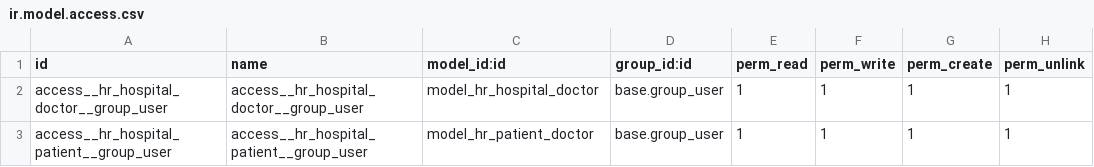
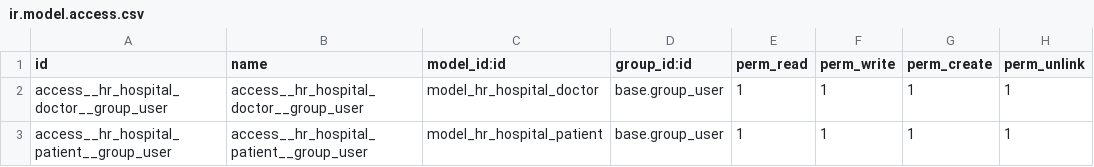
Before and after one commit to Gafka032/project1, a CSV file: hr_hospital/security/ir.model.access.csv, drawn as a sheet.

Commit message:
[FIX] hr_hospital: fix access rules

```diff
--- a/hr_hospital/security/ir.model.access.csv
+++ b/hr_hospital/security/ir.model.access.csv
@@ -2,2 +2,2 @@ id,name,model_id:id,group_id:id,perm_read,perm_write,perm_create,perm_unlink
 access__hr_hospital_doctor__group_user,access__hr_hospital_doctor__group_user,model_hr_hospital_doctor,base.group_user,1,1,1,1
-access__hr_hospital_patient__group_user,access__hr_hospital_patient__group_user,model_hr_patient_doctor,base.group_user,1,1,1,1
+access__hr_hospital_patient__group_user,access__hr_hospital_patient__group_user,model_hr_hospital_patient,base.group_user,1,1,1,1
```
